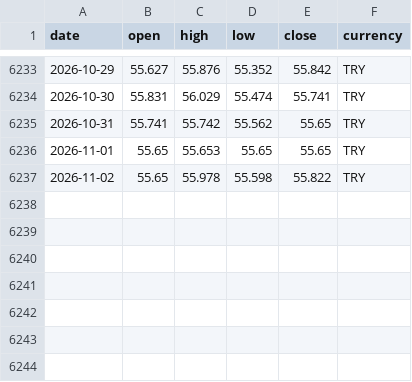
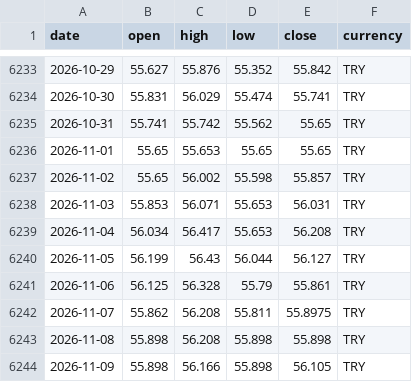
Before and after one commit to DolarKac/turkish-lira-fx-gold-dataset, a CSV file: data/eur.csv, drawn as a sheet; only a part is shown, gaps mark what is left out.

```diff
--- a/data/eur.csv
+++ b/data/eur.csv
@@ -6236,2 +6236,9 @@ date,open,high,low,close,currency
 2026-11-01,55.65,55.653,55.65,55.65,TRY
-2026-11-02,55.65,55.978,55.598,55.822,TRY
+2026-11-02,55.65,56.002,55.598,55.857,TRY
+2026-11-03,55.853,56.071,55.653,56.031,TRY
+2026-11-04,56.034,56.417,55.653,56.208,TRY
+2026-11-05,56.199,56.43,56.044,56.127,TRY
+2026-11-06,56.125,56.328,55.79,55.861,TRY
+2026-11-07,55.862,56.208,55.811,55.8975,TRY
+2026-11-08,55.898,56.208,55.898,55.898,TRY
+2026-11-09,55.898,56.166,55.898,56.105,TRY
```
Also changed, not shown: data/btc.csv, data/gbp.csv, 4 other files.
